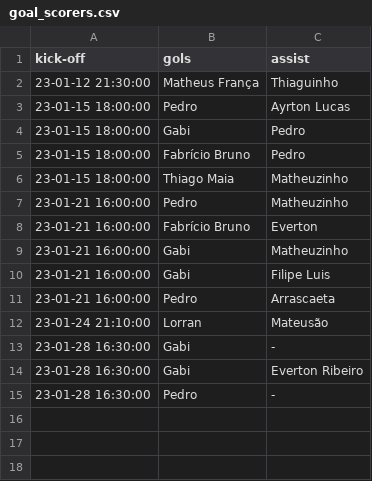
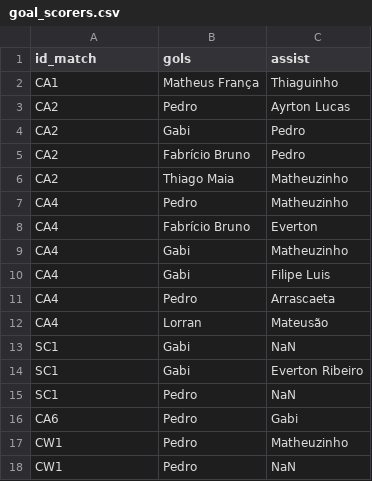
Before and after one commit to williamjouse/jogos-Flamengo-2023, a CSV file: goal_scorers.csv, drawn as a sheet.

```diff
--- a/goal_scorers.csv
+++ b/goal_scorers.csv
@@ -1,15 +1,18 @@
-kick-off,gols,assist
-23-01-12 21:30:00,Matheus França,Thiaguinho
-23-01-15 18:00:00,Pedro,Ayrton Lucas
-23-01-15 18:00:00,Gabi,Pedro
-23-01-15 18:00:00,Fabrício Bruno,Pedro
-23-01-15 18:00:00,Thiago Maia,Matheuzinho
-23-01-21 16:00:00,Pedro,Matheuzinho
-23-01-21 16:00:00,Fabrício Bruno,Everton
-23-01-21 16:00:00,Gabi,Matheuzinho
-23-01-21 16:00:00,Gabi,Filipe Luis
-23-01-21 16:00:00,Pedro,Arrascaeta
-23-01-24 21:10:00,Lorran,Mateusão
-23-01-28 16:30:00,Gabi,-
-23-01-28 16:30:00,Gabi,Everton Ribeiro
-23-01-28 16:30:00,Pedro,-
+id_match,gols,assist
+CA1,Matheus França,Thiaguinho
+CA2,Pedro,Ayrton Lucas
+CA2,Gabi,Pedro
+CA2,Fabrício Bruno,Pedro
+CA2,Thiago Maia,Matheuzinho
+CA4,Pedro,Matheuzinho
+CA4,Fabrício Bruno,Everton
+CA4,Gabi,Matheuzinho
+CA4,Gabi,Filipe Luis
+CA4,Pedro,Arrascaeta
+CA4,Lorran,Mateusão
+SC1,Gabi,NaN
+SC1,Gabi,Everton Ribeiro
+SC1,Pedro,NaN
+CA6,Pedro,Gabi
+CW1,Pedro,Matheuzinho
+CW1,Pedro,NaN
```
Also changed, not shown: matches_FLA2023.csv, 2 other files.
